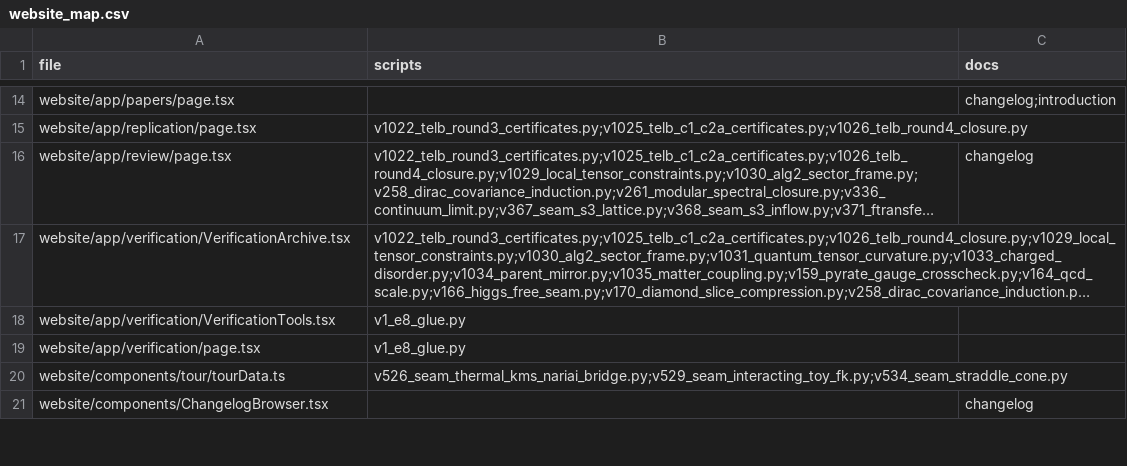
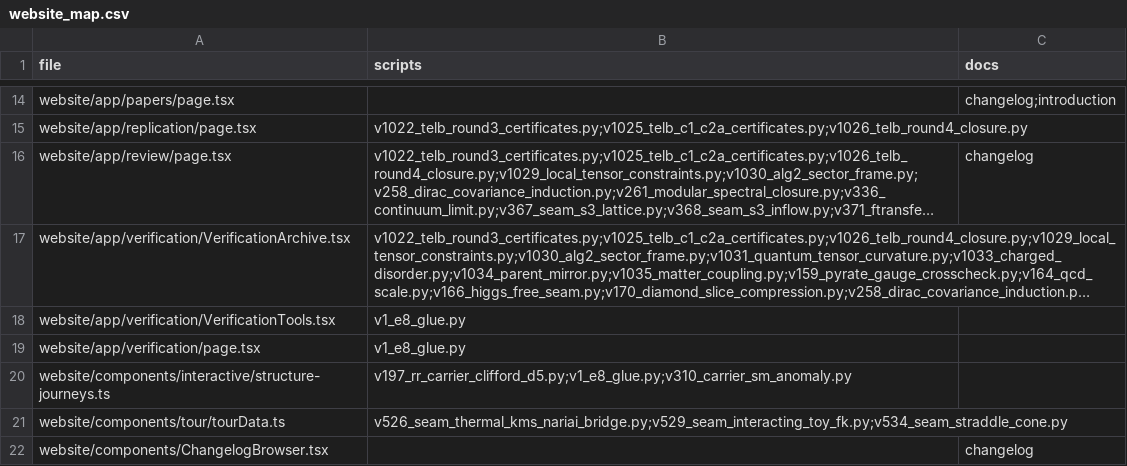
Before and after one commit to sthamann/tfpt, a CSV file: verification/website_map.csv, drawn as a sheet; only a part is shown, gaps mark what is left out; long unchanged cells end in ….

Commit message:
Add connected derivation journeys to all Interactive chapters

```diff
--- a/verification/website_map.csv
+++ b/verification/website_map.csv
@@ -19,2 +19,3 @@ website/app/verification/VerificationTools.tsx,v1_e8_glue.py,
 website/app/verification/page.tsx,v1_e8_glue.py,
+website/components/interactive/structure-journeys.ts,v197_rr_carrier_clifford_d5.py;v1_e8_glue.py;v310_carrier_sm_anomaly.py,
 website/components/tour/tourData.ts,v526_seam_thermal_kms_nariai_bridge.py;v529_seam_interacting_toy_fk.py;v534_seam_straddle_cone.py,
```
Also changed, not shown: 11 other files.
